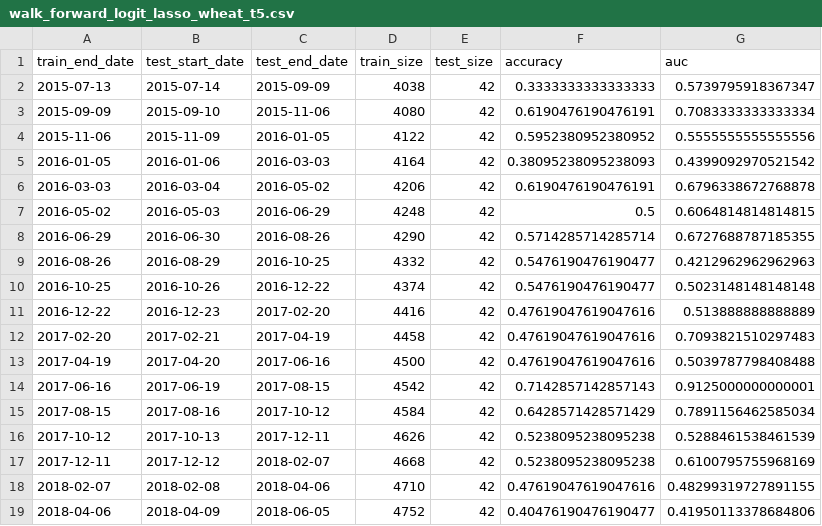
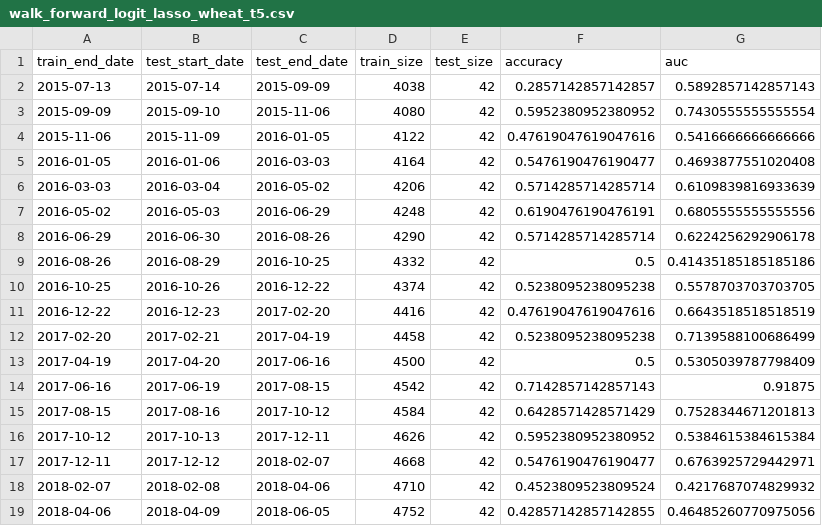
Before and after one commit to paulaleylen/BigDataUBA-Grupo10, a CSV file: TPFinal/data/processed/final_modeling/walk_forward_logit_lasso_wheat_t5.csv, drawn as a sheet; only a part is shown; the diff covers the shown part only.

```diff
--- a/TPFinal/data/processed/final_modeling/walk_forward_logit_lasso_wheat_t5.csv
+++ b/TPFinal/data/processed/final_modeling/walk_forward_logit_lasso_wheat_t5.csv
@@ -1,19 +1,19 @@
 train_end_date,test_start_date,test_end_date,train_size,test_size,accuracy,auc
-2015-07-13,2015-07-14,2015-09-09,4038,42,0.3333333333333333,0.5739795918367347
-2015-09-09,2015-09-10,2015-11-06,4080,42,0.6190476190476191,0.7083333333333334
-2015-11-06,2015-11-09,2016-01-05,4122,42,0.5952380952380952,0.5555555555555556
-2016-01-05,2016-01-06,2016-03-03,4164,42,0.38095238095238093,0.4399092970521542
-2016-03-03,2016-03-04,2016-05-02,4206,42,0.6190476190476191,0.6796338672768878
-2016-05-02,2016-05-03,2016-06-29,4248,42,0.5,0.6064814814814815
-2016-06-29,2016-06-30,2016-08-26,4290,42,0.5714285714285714,0.6727688787185355
-2016-08-26,2016-08-29,2016-10-25,4332,42,0.5476190476190477,0.4212962962962963
-2016-10-25,2016-10-26,2016-12-22,4374,42,0.5476190476190477,0.5023148148148148
-2016-12-22,2016-12-23,2017-02-20,4416,42,0.47619047619047616,0.513888888888889
-2017-02-20,2017-02-21,2017-04-19,4458,42,0.47619047619047616,0.7093821510297483
-2017-04-19,2017-04-20,2017-06-16,4500,42,0.47619047619047616,0.5039787798408488
-2017-06-16,2017-06-19,2017-08-15,4542,42,0.7142857142857143,0.9125000000000001
-2017-08-15,2017-08-16,2017-10-12,4584,42,0.6428571428571429,0.7891156462585034
-2017-10-12,2017-10-13,2017-12-11,4626,42,0.5238095238095238,0.5288461538461539
-2017-12-11,2017-12-12,2018-02-07,4668,42,0.5238095238095238,0.6100795755968169
-2018-02-07,2018-02-08,2018-04-06,4710,42,0.47619047619047616,0.48299319727891155
-2018-04-06,2018-04-09,2018-06-05,4752,42,0.40476190476190477,0.41950113378684806
+2015-07-13,2015-07-14,2015-09-09,4038,42,0.2857142857142857,0.5892857142857143
+2015-09-09,2015-09-10,2015-11-06,4080,42,0.5952380952380952,0.7430555555555554
+2015-11-06,2015-11-09,2016-01-05,4122,42,0.47619047619047616,0.5416666666666666
+2016-01-05,2016-01-06,2016-03-03,4164,42,0.5476190476190477,0.4693877551020408
+2016-03-03,2016-03-04,2016-05-02,4206,42,0.5714285714285714,0.6109839816933639
+2016-05-02,2016-05-03,2016-06-29,4248,42,0.6190476190476191,0.6805555555555556
+2016-06-29,2016-06-30,2016-08-26,4290,42,0.5714285714285714,0.6224256292906178
+2016-08-26,2016-08-29,2016-10-25,4332,42,0.5,0.41435185185185186
+2016-10-25,2016-10-26,2016-12-22,4374,42,0.5238095238095238,0.5578703703703705
+2016-12-22,2016-12-23,2017-02-20,4416,42,0.47619047619047616,0.6643518518518519
+2017-02-20,2017-02-21,2017-04-19,4458,42,0.5238095238095238,0.7139588100686499
+2017-04-19,2017-04-20,2017-06-16,4500,42,0.5,0.5305039787798409
+2017-06-16,2017-06-19,2017-08-15,4542,42,0.7142857142857143,0.91875
+2017-08-15,2017-08-16,2017-10-12,4584,42,0.6428571428571429,0.7528344671201813
+2017-10-12,2017-10-13,2017-12-11,4626,42,0.5952380952380952,0.5384615384615384
+2017-12-11,2017-12-12,2018-02-07,4668,42,0.5476190476190477,0.6763925729442971
+2018-02-07,2018-02-08,2018-04-06,4710,42,0.4523809523809524,0.4217687074829932
+2018-04-06,2018-04-09,2018-06-05,4752,42,0.42857142857142855,0.46485260770975056
```
Also changed, not shown: 79 edited cells elsewhere in this file, TPFinal/data/processed/final_modeling/logit_lasso_results_summary.csv, TPFinal/data/processed/final_modeling/walk_forward_logit_lasso_corn_t5.csv, 26 other files.
